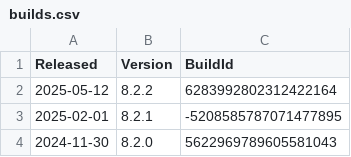
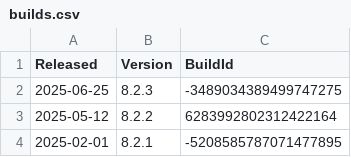
Before and after one commit to bugtamer/areca-backup, a CSV file: docs/developer/builds.csv, drawn as a sheet; only a part is shown; the shorter side is filled out with more unchanged rows; the diff names each change by its address in the sheet, - before the commit and + after, or states it on an @@ line.

Commit message:
Version 8.2.3
- Fixed `Send the report by email` Pre-processing action error on edit, which should be labeled as `Send email`.

  This fix does not automatically repair any previously broken `Send email` actions.
  If you understand `xml` files, you could try to repair them manually:

  - Open the `bcfg` file (e.g. `.areca/workspace/1234567890.bcfg` and `repository/areca_config_backup/1234567890.bcfg`) that contains the `Send email` action to fix.
  - Identify the `Send email` action to fix:
    - The properties `statistics`, `list_stored_files`, and `max_listed_files` belong only to the `Send the report by email` action (`email_processor` tag).
    - The `Send email` action (`email_pre_processor` tag) does not have these properties.
  - Replace only the `email_processor` tag with `email_pre_processor` in the `Send email` action you want to fix.
  - Reopen Areca Backup to read `1234567890.bcfg` again.

```diff
--- a/docs/developer/builds.csv
+++ b/docs/developer/builds.csv
+row 2: 2025-06-25 | 8.2.3 | -3489034389499747275
```
Also changed, not shown: 32 other files.
